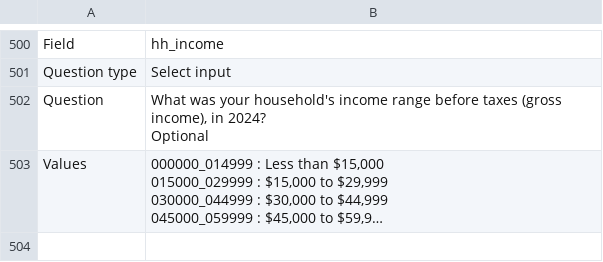
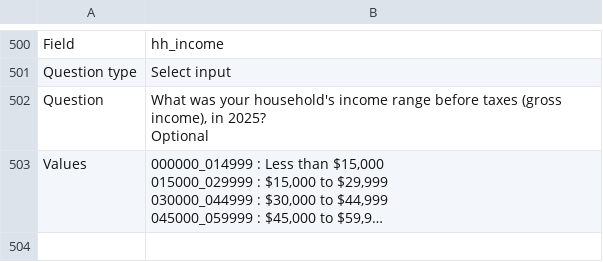
Before and after one commit to chairemobilite/od_nationale_quebec, a CSV file: survey/references/questionnaire_dictionary_en.csv, drawn as a sheet; only a part is shown, gaps mark what is left out; long unchanged cells end in …; ↵ is a line break in a cell; the diff names each change by its address in the sheet, - before the commit and + after, or states it on an @@ line.

```diff
--- a/survey/references/questionnaire_dictionary_en.csv
+++ b/survey/references/questionnaire_dictionary_en.csv
-B502: …income), in 2024? ↵ Optional
+B502: …income), in 2025? ↵ Optional
```
Also changed, not shown: survey/references/OD_nationale_quebec_2025_csv/Widgets.csv, survey/references/questionnaire_dictionary_fr.csv, 5 other files.
